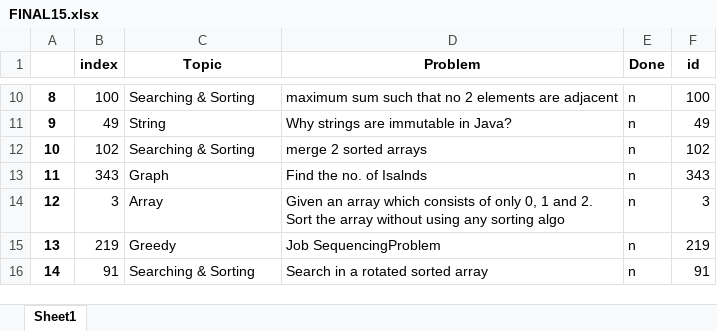
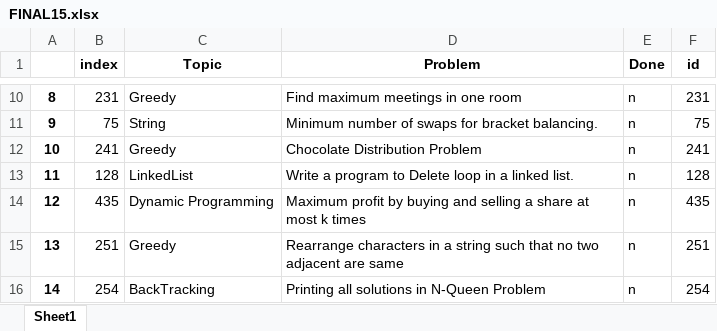
Before and after one commit to TanmayVig/Question-Picker, an Excel workbook: FINAL15.xlsx, sheet Sheet1, drawn as a sheet; only a part is shown, gaps mark what is left out; values as stored, in another font and other column widths than the file's, no borders; the diff covers the shown part only; the diff names each change by its address in the sheet, - before the commit and + after, or states it on an @@ line.

```diff
--- a/FINAL15.xlsx (sheet Sheet1)
+++ b/FINAL15.xlsx (sheet Sheet1)
-B10 (index): 100
+B10 (index): 231
-C10 (Topic): Searching & Sorting
+C10 (Topic): Greedy
-D10 (Problem): maximum sum such that no 2 elements are adjacent
+D10 (Problem): Find maximum meetings in one room
-F10 (id): 100
+F10 (id): 231
-B11 (index): 49
+B11 (index): 75
-D11 (Problem): Why strings are immutable in Java?
+D11 (Problem): Minimum number of swaps for bracket balancing.
-F11 (id): 49
+F11 (id): 75
-B12 (index): 102
+B12 (index): 241
-C12 (Topic): Searching & Sorting
+C12 (Topic): Greedy
-D12 (Problem): merge 2 sorted arrays
+D12 (Problem): Chocolate Distribution Problem
-F12 (id): 102
+F12 (id): 241
-B13 (index): 343
+B13 (index): 128
-C13 (Topic): Graph
+C13 (Topic): LinkedList
-D13 (Problem): Find the no. of Isalnds
+D13 (Problem): Write a program to Delete loop in a linked list.
-F13 (id): 343
+F13 (id): 128
-B14 (index): 3
+B14 (index): 435
-C14 (Topic): Array
+C14 (Topic): Dynamic Programming
-D14 (Problem): Given an array which consists of only 0, 1 and 2. Sort the array without using any sorting algo
+D14 (Problem): Maximum profit by buying and selling a share at most k times
-F14 (id): 3
+F14 (id): 435
-B15 (index): 219
+B15 (index): 251
-D15 (Problem): Job SequencingProblem
+D15 (Problem): Rearrange characters in a string such that no two adjacent are same
-F15 (id): 219
+F15 (id): 251
-B16 (index): 91
+B16 (index): 254
-C16 (Topic): Searching & Sorting
+C16 (Topic): BackTracking
-D16 (Problem): Search in a rotated sorted array
+D16 (Problem): Printing all solutions in N-Queen Problem
-F16 (id): 91
+F16 (id): 254
```
Also changed, not shown: 30 edited cells elsewhere in this sheet, 2 other files.
